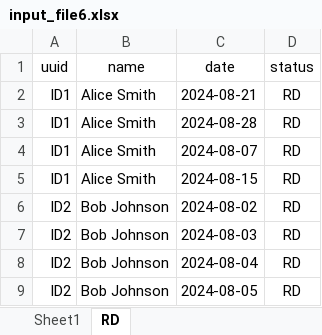
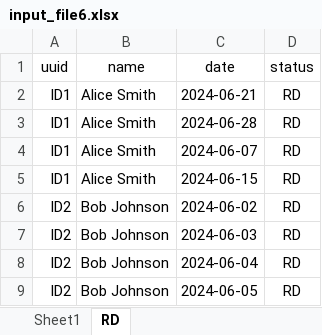
Before and after one commit to RedimRedim/final_capstone_backend_python, an Excel workbook: app/data/input_file6.xlsx, sheet RD, drawn as a sheet; values as stored, in another font and other column widths than the file's, no borders; the diff names each change by its address in the sheet, - before the commit and + after, or states it on an @@ line.

```diff
--- a/app/data/input_file6.xlsx (sheet RD)
+++ b/app/data/input_file6.xlsx (sheet RD)
-C2 (date): 2024-08-21
+C2 (date): 2024-06-21
-C3 (date): 2024-08-28
+C3 (date): 2024-06-28
-C4 (date): 2024-08-07
+C4 (date): 2024-06-07
-C5 (date): 2024-08-15
+C5 (date): 2024-06-15
-C6 (date): 2024-08-02
+C6 (date): 2024-06-02
-C7 (date): 2024-08-03
+C7 (date): 2024-06-03
-C8 (date): 2024-08-04
+C8 (date): 2024-06-04
-C9 (date): 2024-08-05
+C9 (date): 2024-06-05
```
Also changed, not shown: sheet Sheet1, 5 other files.
